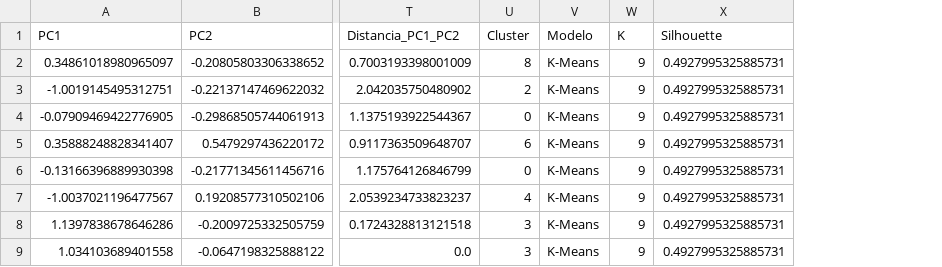
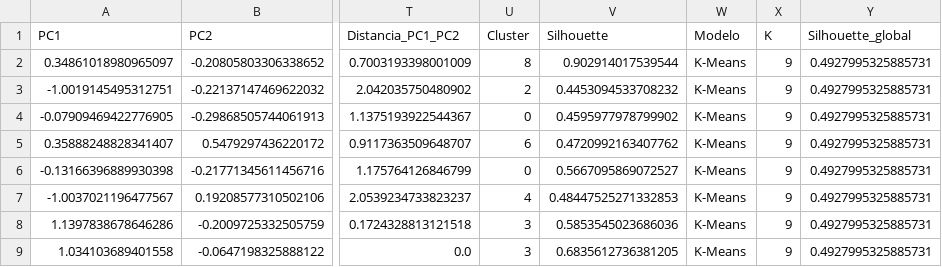
Before and after one commit to sebastian-blandon/CRC_dashboard, a CSV file: data/clusters/clusters_resultados_2024.csv, drawn as a sheet; only a part is shown, gaps mark what is left out; addresses are those after the commit; the diff names each change by its address in the sheet, - before the commit and + after, or states it on an @@ line.

```diff
--- a/data/clusters/clusters_resultados_2024.csv
+++ b/data/clusters/clusters_resultados_2024.csv
+column V (Silhouette), rows 2-9: 0.902914017539544 | 0.4453094533708232 | 0.4595977978799902 | 0.4720992163407762 | 0.5667095869072527 | 0.48447525271332853 | 0.5853545023686036 | 0.6835612736381205
-Y1: Silhouette
+Y1: Silhouette_global
```
Also changed, not shown: 3 other files.
